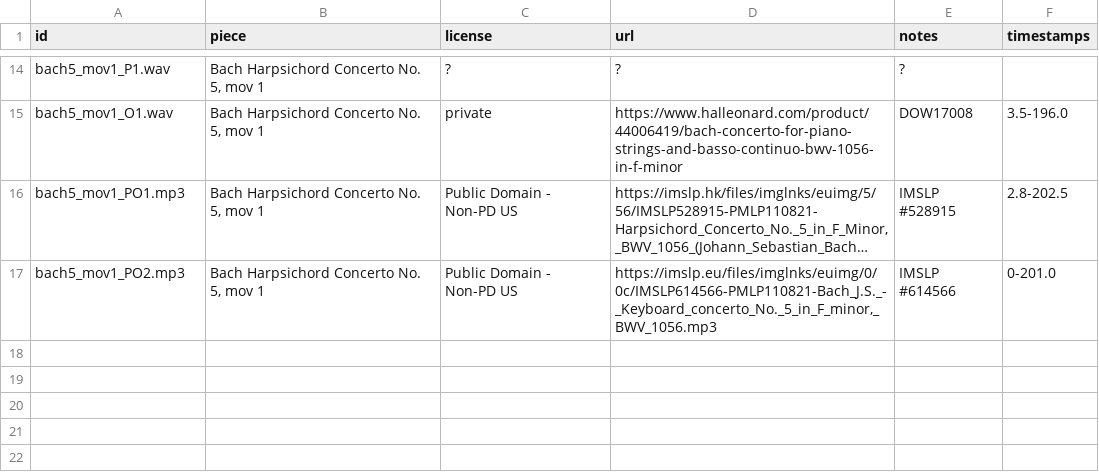
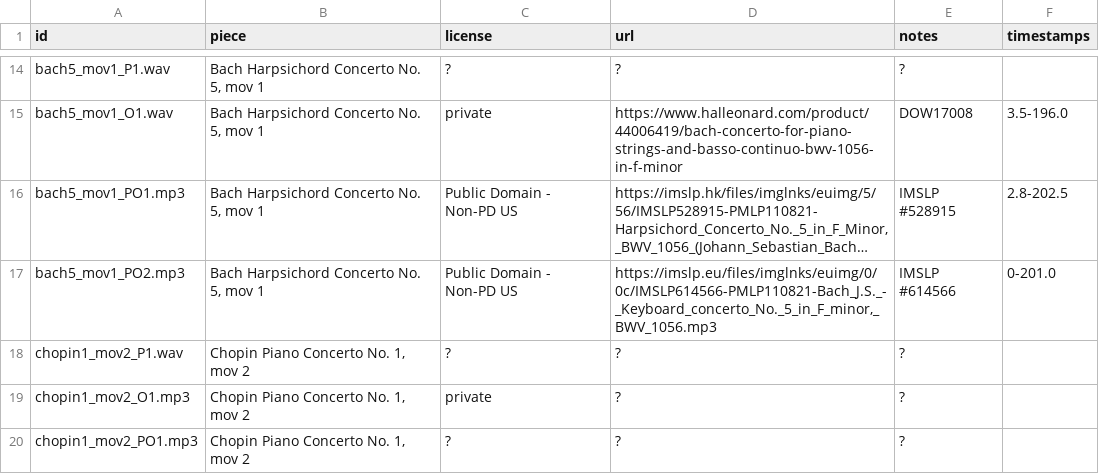
Before and after one commit to HMC-MIR/PianoConcertoAccompaniment, a CSV file: cfg_files/AudioDataSummary.csv, drawn as a sheet; only a part is shown, gaps mark what is left out; long unchanged cells end in …; the diff names each change by its address in the sheet, - before the commit and + after, or states it on an @@ line.

```diff
--- a/cfg_files/AudioDataSummary.csv
+++ b/cfg_files/AudioDataSummary.csv
+row 18: chopin1_mov2_P1.wav | Chopin Piano Concerto No. 1, mov 2 | ? | ? | ?
+row 19: chopin1_mov2_O1.mp3 | Chopin Piano Concerto No. 1, mov 2 | private | ? | ?
+row 20: chopin1_mov2_PO1.mp3 | Chopin Piano Concerto No. 1, mov 2 | ? | ? | ?
```
Also changed, not shown: 21 other files.
